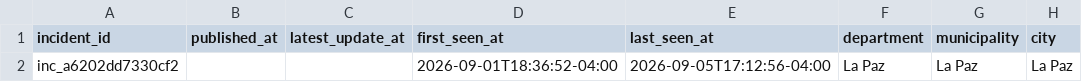
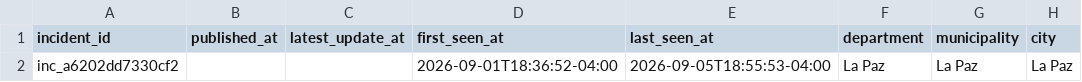
Before and after one commit to GustavoMix/cron-alerta-vial-bolivia, a CSV file: data/transito_bolivia.csv, drawn as a sheet; only a part is shown; the diff names each change by its address in the sheet, - before the commit and + after, or states it on an @@ line.

```diff
--- a/data/transito_bolivia.csv
+++ b/data/transito_bolivia.csv
-E2 (last_seen_at): 2026-09-05T17:12:56-04:00
+E2 (last_seen_at): 2026-09-05T18:55:53-04:00
```
Also changed, not shown: 4 other files.
